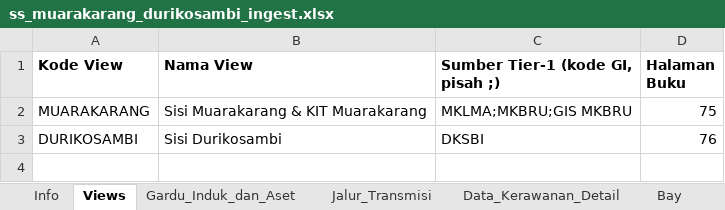
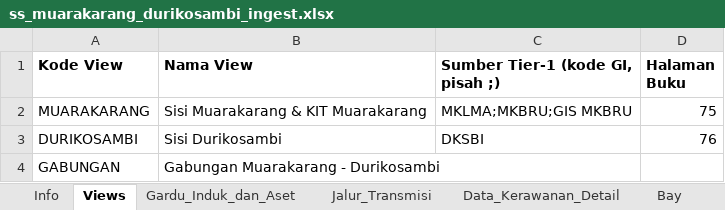
Before and after one commit to hafizna/SLD_engine, an Excel workbook: samples/ss_muarakarang_durikosambi_ingest.xlsx, sheet Views, drawn as a sheet; values as stored, in another font and other column widths than the file's, no borders; the diff names each change by its address in the sheet, - before the commit and + after, or states it on an @@ line.

```diff
--- a/samples/ss_muarakarang_durikosambi_ingest.xlsx (sheet Views)
+++ b/samples/ss_muarakarang_durikosambi_ingest.xlsx (sheet Views)
+row 4: GABUNGAN | Gabungan Muarakarang - Durikosambi
```
Also changed, not shown: samples/ss_lbk_ingest.xlsx, 6 other files.
